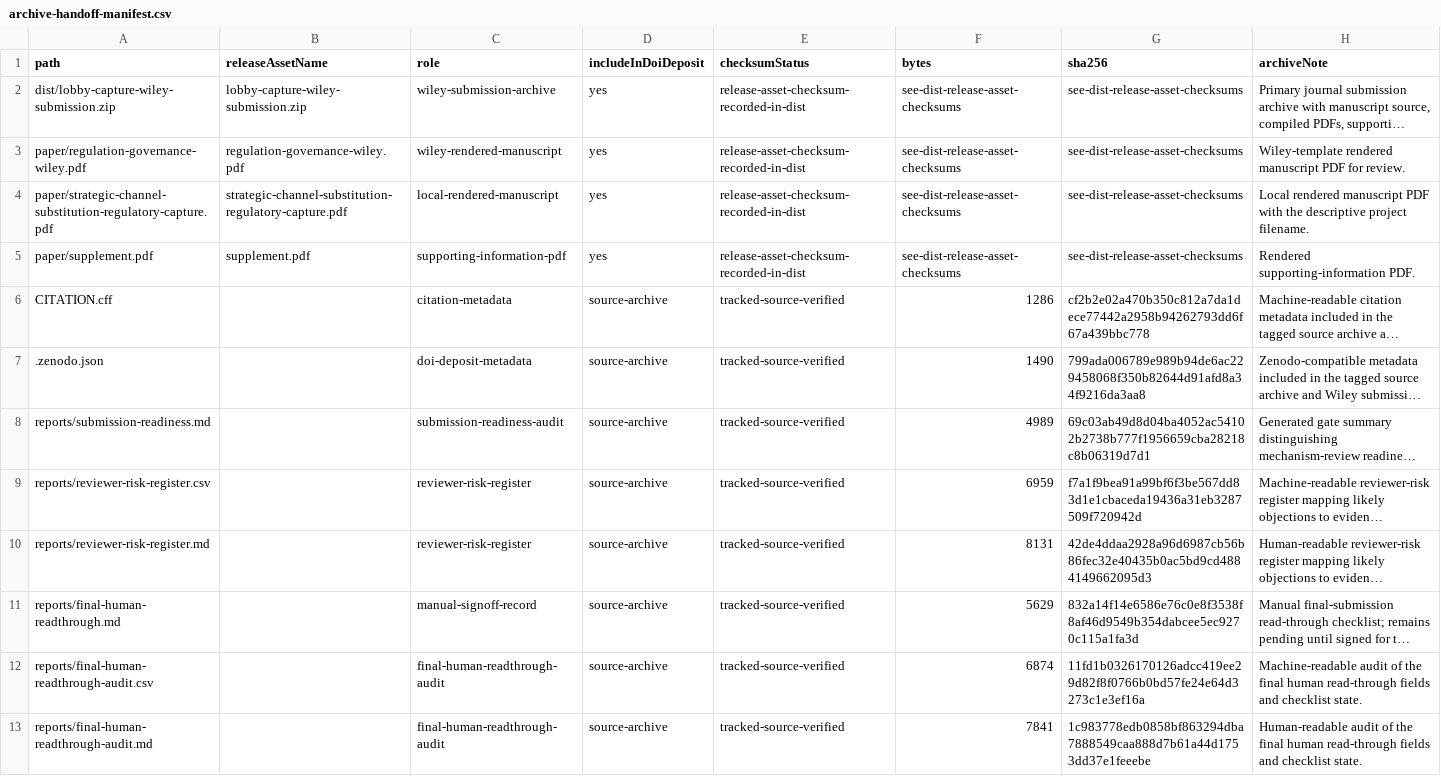
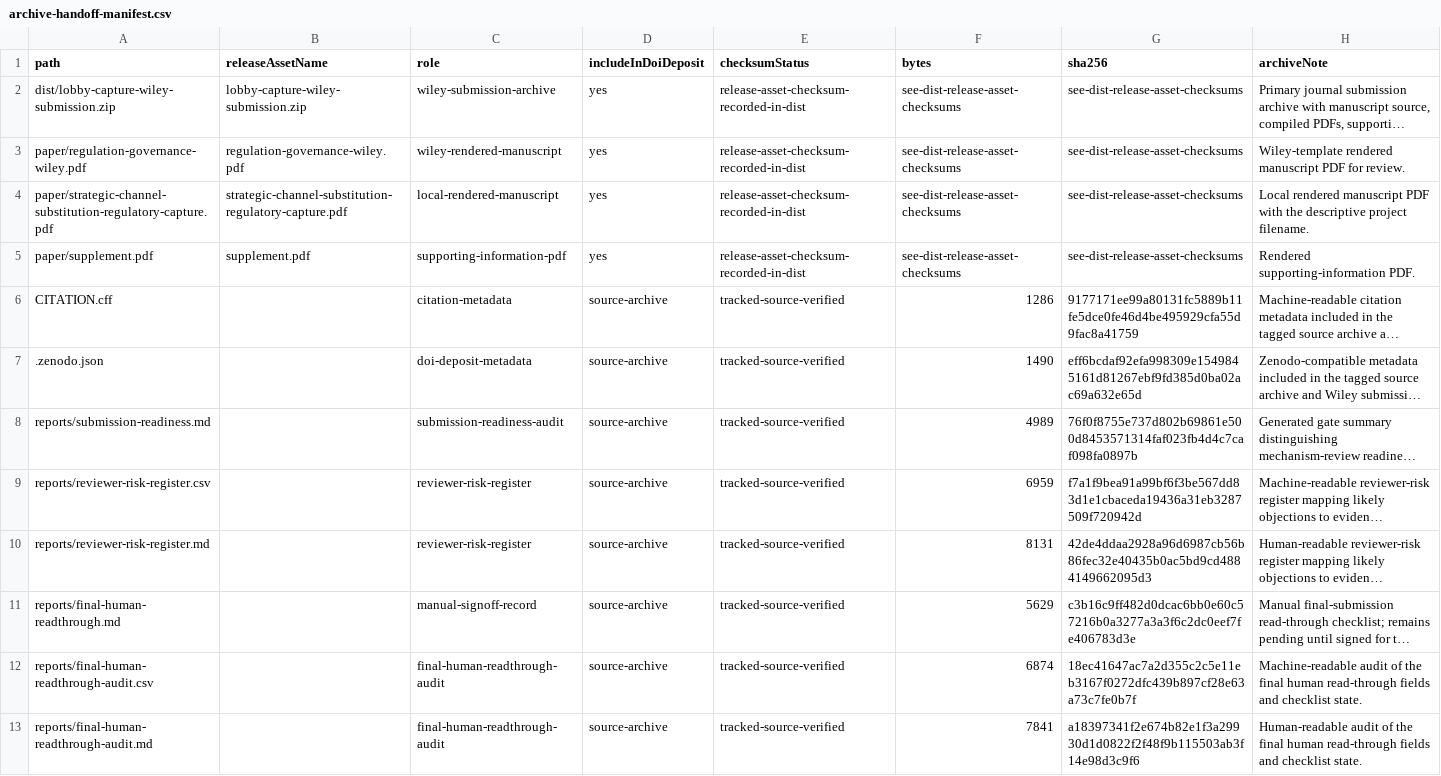
Before and after one commit to Jacoba1100254352/lobby-capture-simulator, a CSV file: reports/archive-handoff-manifest.csv, drawn as a sheet; long unchanged cells end in …; the diff names each change by its address in the sheet, - before the commit and + after, or states it on an @@ line.

```diff
--- a/reports/archive-handoff-manifest.csv
+++ b/reports/archive-handoff-manifest.csv
-G6 (sha256): cf2b2e02a470b350c812a7da1dece77442a2958b94262793dd6f67a439bbc778
+G6 (sha256): 9177171ee99a80131fc5889b11fe5dce0fe46d4be495929cfa55d9fac8a41759
-G7 (sha256): 799ada006789e989b94de6ac229458068f350b82644d91afd8a34f9216da3aa8
+G7 (sha256): eff6bcdaf92efa998309e1549845161d81267ebf9fd385d0ba02ac69a632e65d
-G8 (sha256): 69c03ab49d8d04ba4052ac54102b2738b777f1956659cba28218c8b06319d7d1
+G8 (sha256): 76f0f8755e737d802b69861e500d8453571314faf023fb4d4c7caf098fa0897b
-G11 (sha256): 832a14f14e6586e76c0e8f3538f8af46d9549b354dabcee5ec9270c115a1fa3d
+G11 (sha256): c3b16c9ff482d0dcac6bb0e60c57216b0a3277a3a3f6c2dc0eef7fe406783d3e
-G12 (sha256): 11fd1b0326170126adcc419ee29d82f8f0766b0bd57fe24e64d3273c1e3ef16a
+G12 (sha256): 18ec41647ac7a2d355c2c5e11eb3167f0272dfc439b897cf28e63a73c7fe0b7f
-G13 (sha256): 1c983778edb0858bf863294dba7888549caa888d7b61a44d1753dd37e1feeebe
+G13 (sha256): a18397341f2e674b82e1f3a29930d1d0822f2f48f9b115503ab3f14e98d3c9f6
```
Also changed, not shown: reports/doi-deposit-readiness.csv, reports/final-human-readthrough-audit.csv, 27 other files.
